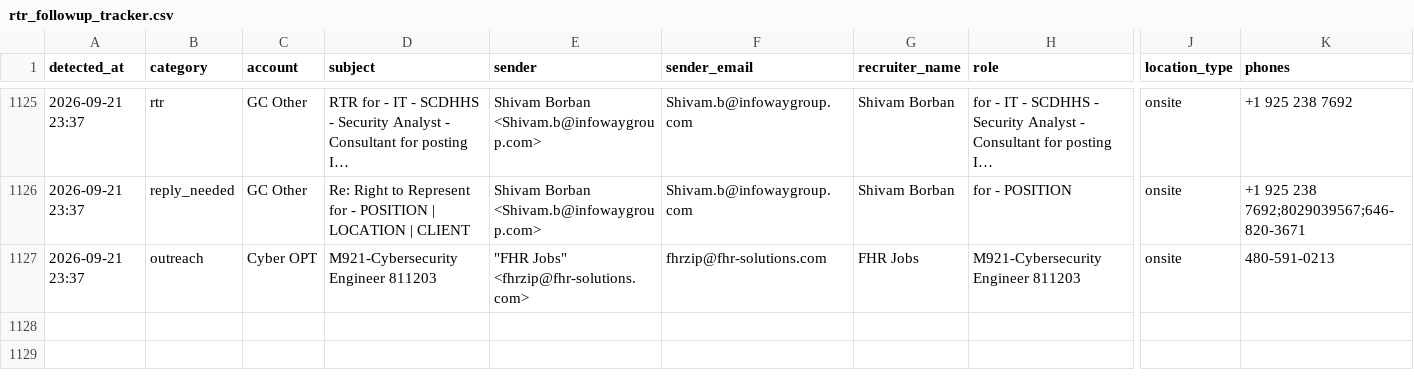
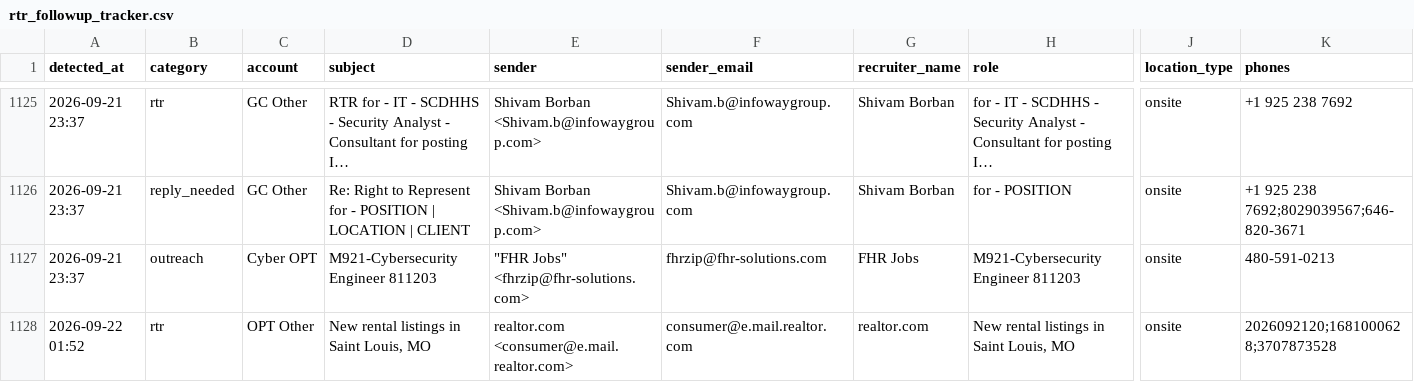
Before and after one commit to eshwarjay0-delS/gmail-watcher, a CSV file: data/rtr_followup_tracker.csv, drawn as a sheet; only a part is shown, gaps mark what is left out; long unchanged cells end in …; rows hold the shown columns only; the diff names each change by its address in the sheet, - before the commit and + after, or states it on an @@ line.

```diff
--- a/data/rtr_followup_tracker.csv
+++ b/data/rtr_followup_tracker.csv
+row 1128: 2026-09-22 01:52 | rtr | OPT Other | New rental listings in Saint Louis, MO | realtor.com <consumer@e.mail.realtor.com> | consumer@e.mail.realtor.com | realtor.com | New rental listings in Saint Louis, MO | onsite | 2026092120;1681000628;3707873528
```
Also changed, not shown: 3 other files.
